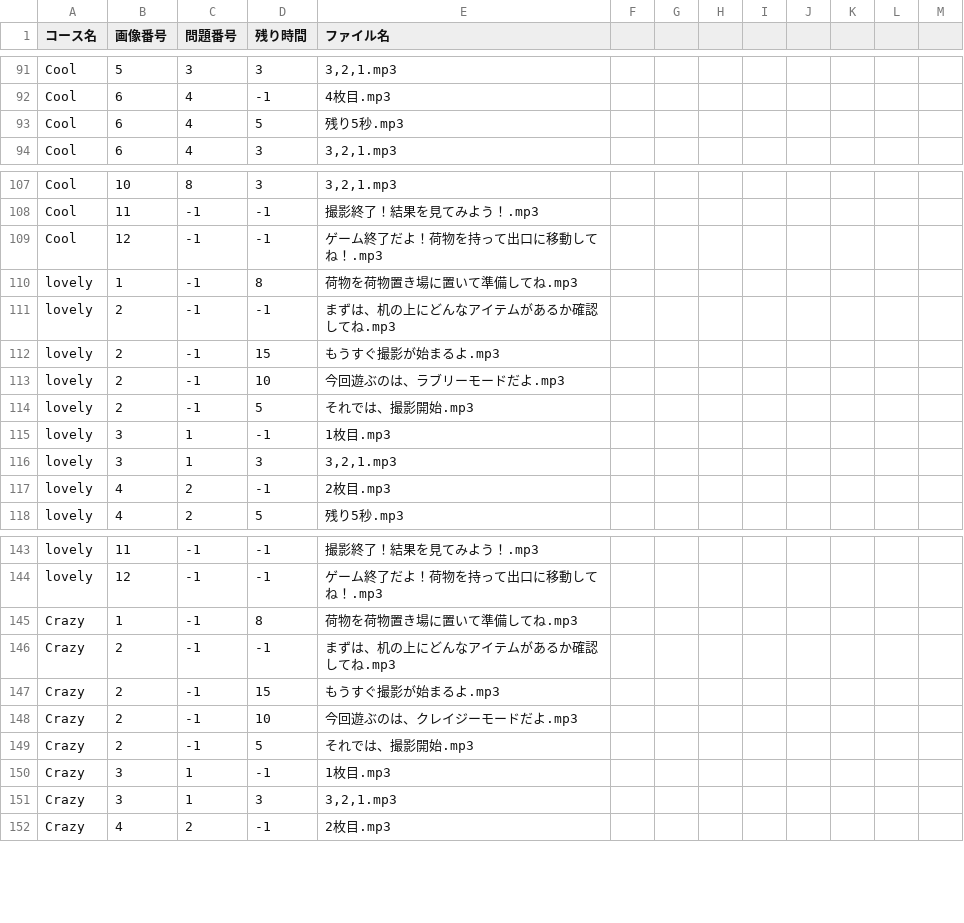
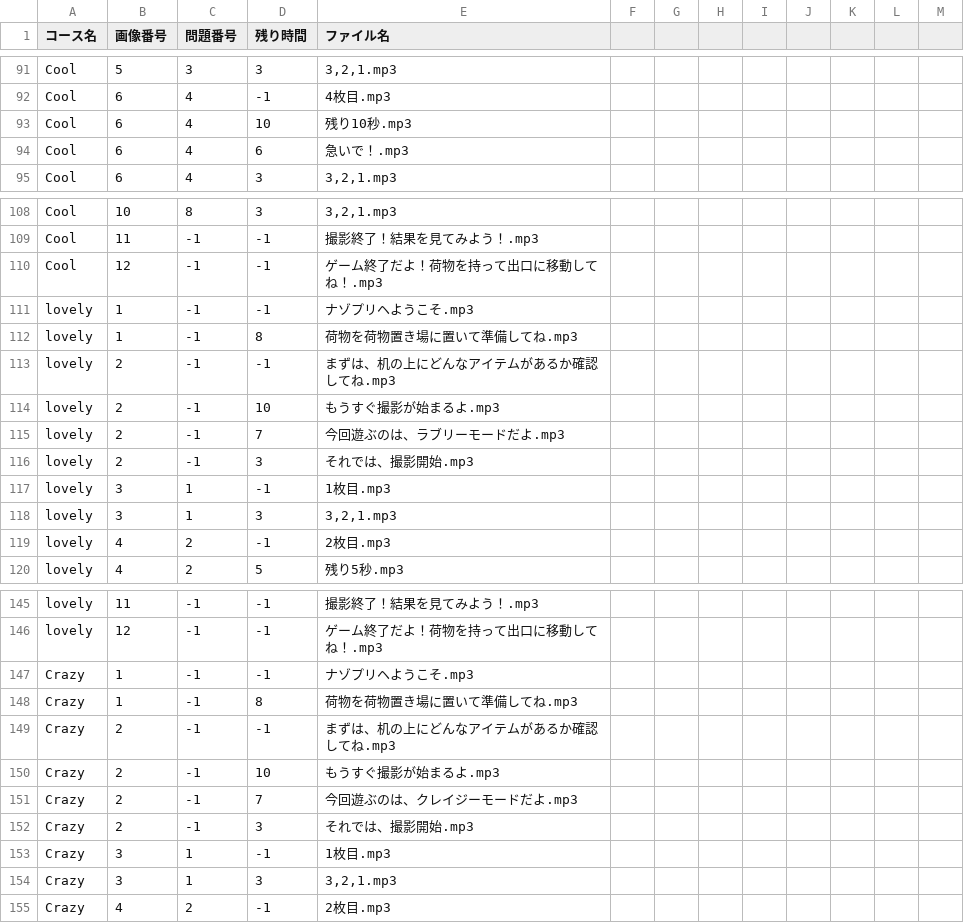
Before and after one commit to nakataki17/nazopri, a CSV file: src/assets/voiceData/voices.csv, drawn as a sheet; only a part is shown, gaps mark what is left out; the diff covers the shown part only.

```diff
--- a/src/assets/voiceData/voices.csv
+++ b/src/assets/voiceData/voices.csv
@@ -93 +93,2 @@ Cool,6,4,-1,4枚目.mp3,,,,,,,,
-Cool,6,4,5,残り5秒.mp3,,,,,,,,
+Cool,6,4,10,残り10秒.mp3
+Cool,6,4,6,急いで！.mp3
@@ -109,0 +111 @@ Cool,12,-1,-1,ゲーム終了だよ！荷物を持って出口に移動してね
+lovely,1,-1,-1,ナゾプリヘようこそ.mp3
@@ -112,3 +114,3 @@ lovely,2,-1,-1,まずは、机の上にどんなアイテムがあるか確認
-lovely,2,-1,15,もうすぐ撮影が始まるよ.mp3,,,,,,,,
-lovely,2,-1,10,今回遊ぶのは、ラブリーモードだよ.mp3,,,,,,,,
-lovely,2,-1,5,それでは、撮影開始.mp3,,,,,,,,
+lovely,2,-1,10,もうすぐ撮影が始まるよ.mp3
+lovely,2,-1,7,今回遊ぶのは、ラブリーモードだよ.mp3
+lovely,2,-1,3,それでは、撮影開始.mp3
@@ -144,0 +147 @@ lovely,12,-1,-1,ゲーム終了だよ！荷物を持って出口に移動して
+Crazy,1,-1,-1,ナゾプリヘようこそ.mp3
@@ -147,3 +150,3 @@ Crazy,2,-1,-1,まずは、机の上にどんなアイテムがあるか確認し
-Crazy,2,-1,15,もうすぐ撮影が始まるよ.mp3,,,,,,,,
-Crazy,2,-1,10,今回遊ぶのは、クレイジーモードだよ.mp3,,,,,,,,
-Crazy,2,-1,5,それでは、撮影開始.mp3,,,,,,,,
+Crazy,2,-1,10,もうすぐ撮影が始まるよ.mp3
+Crazy,2,-1,7,今回遊ぶのは、クレイジーモードだよ.mp3
+Crazy,2,-1,3,それでは、撮影開始.mp3
```
Also changed, not shown: 13 edited cells elsewhere in this file, 7 other files.
